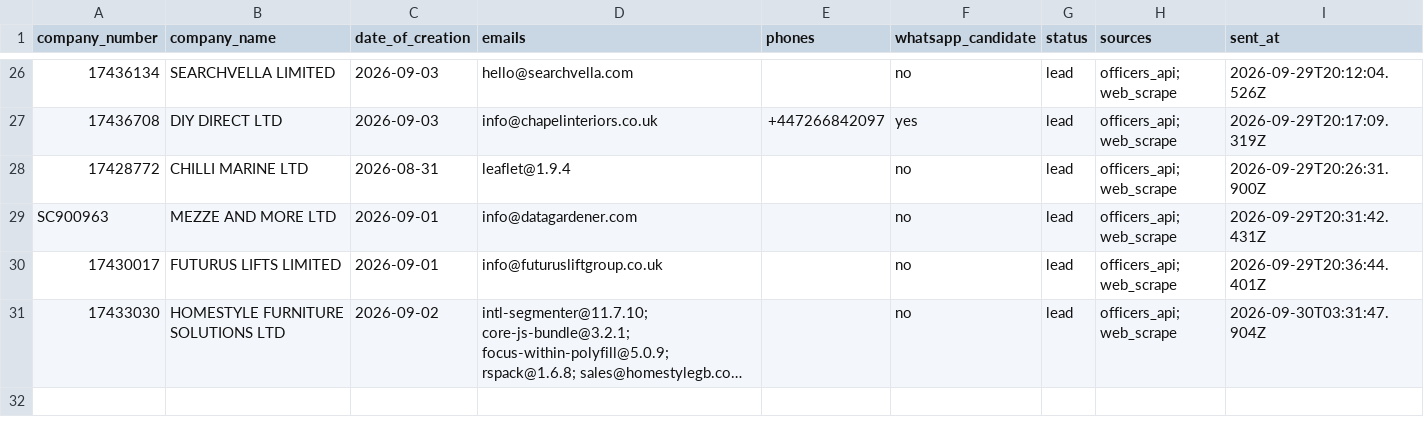
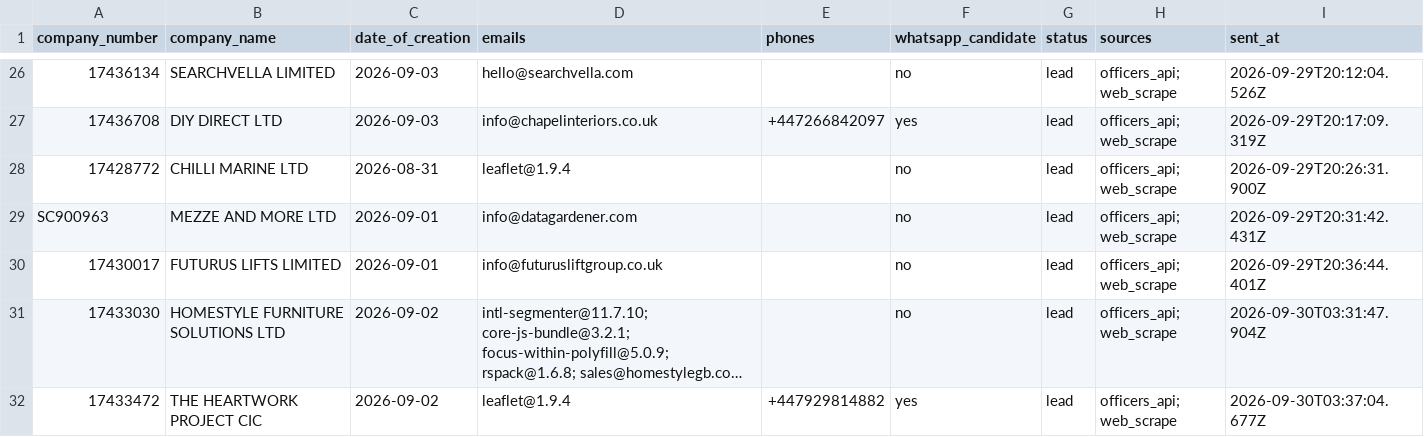
Before and after one commit to ops551/data-pipeline-test, a CSV file: sent_leads.csv, drawn as a sheet; only a part is shown, gaps mark what is left out; long unchanged cells end in …; the diff names each change by its address in the sheet, - before the commit and + after, or states it on an @@ line.

```diff
--- a/sent_leads.csv
+++ b/sent_leads.csv
+row 32: 17433472 | THE HEARTWORK PROJECT CIC | 2026-09-02 | leaflet@1.9.4 | +447929814882 | yes | lead | officers_api; web_scrape | 2026-09-30T03:37:04.677Z
```
Also changed, not shown: candidates.csv, enriched.csv, 1 other file.
